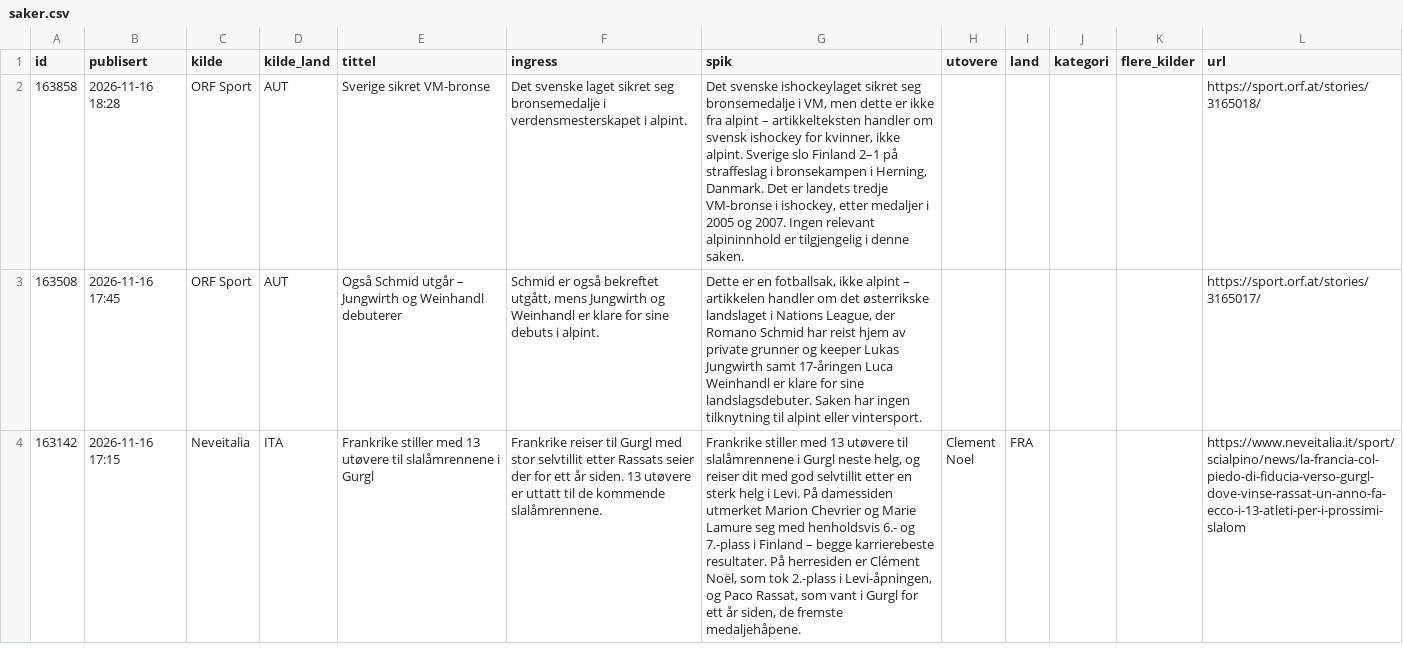
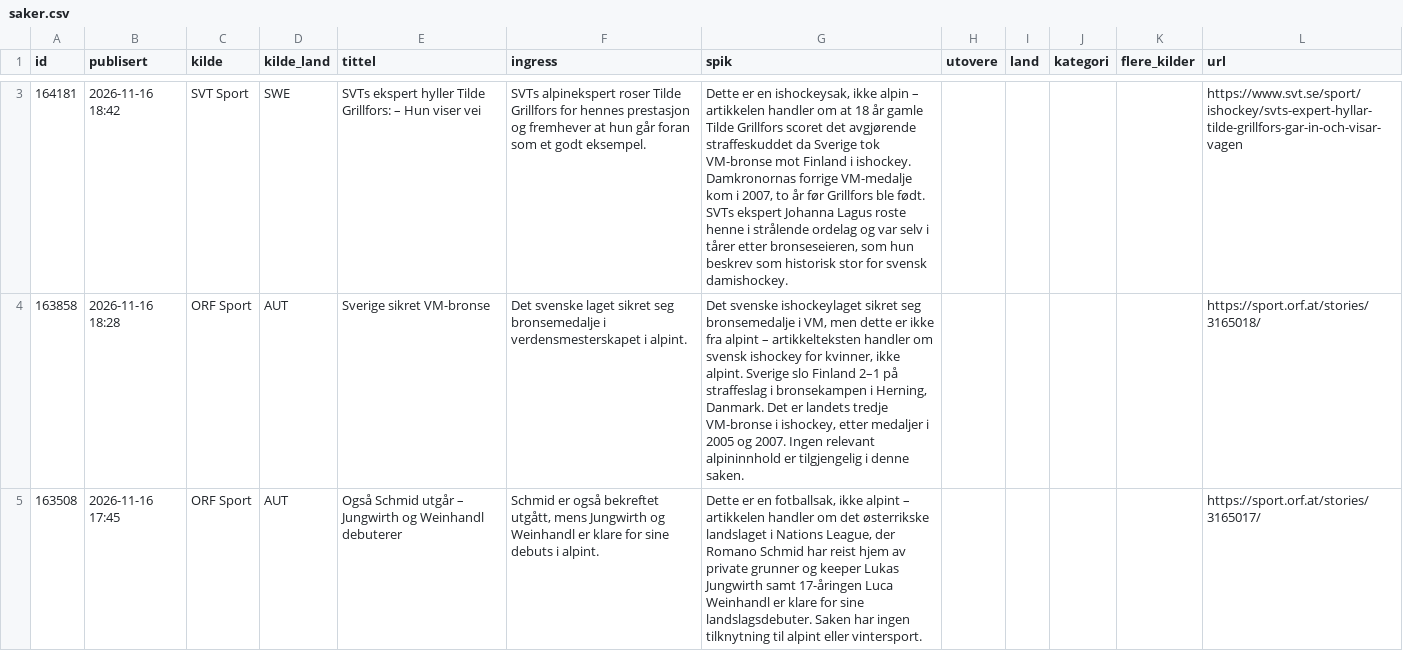
Before and after one commit to carlandreaswold-collab/alpin-monitor, a CSV file: docs/saker.csv, drawn as a sheet; only a part is shown, gaps mark what is left out; the shorter side is filled out with more unchanged rows; the diff covers the shown part only; the diff names each change by its address in the sheet, - before the commit and + after, or states it on an @@ line.

```diff
--- a/docs/saker.csv
+++ b/docs/saker.csv
+row 3: 164181 | 2026-11-16 18:42 | SVT Sport | SWE | SVTs ekspert hyller Tilde Grillfors: – Hun viser vei | SVTs alpinekspert roser Tilde Grillfors for hennes prestasjon og fremhever at hun går foran som et godt eksempel. | Dette er en ishockeysak, ikke alpin – artikkelen handler om at 18 år gamle Tilde Grillfors scoret det avgjørende straffeskuddet da Sverige tok VM-bronse mot Finland i ishockey. Damkronornas forrige VM-medalje kom i 2007, to år før Grillfors ble født. SVTs ekspert Johanna Lagus roste henne i strålende ordelag og var selv i tårer etter bronseseieren, som hun beskrev som historisk stor for svensk damishockey. |  |  |  |  | https://www.svt.se/sport/ishockey/svts-expert-hyllar-tilde-grillfors-gar-in-och-visar-vagen
```
Also changed, not shown: 1 added row elsewhere in this file, 2 other files.
